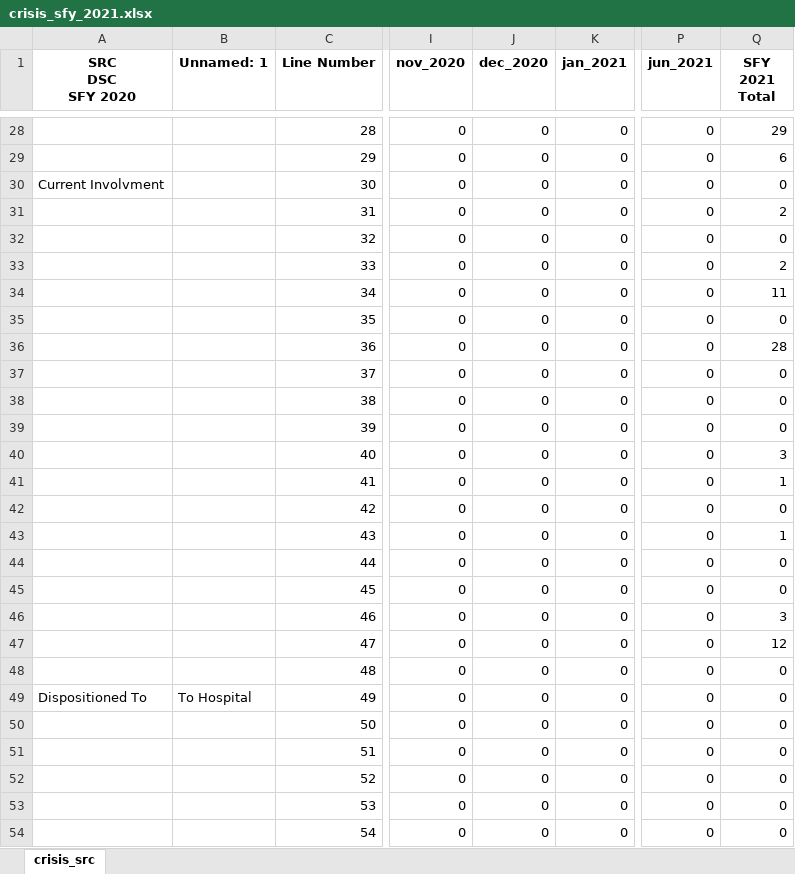
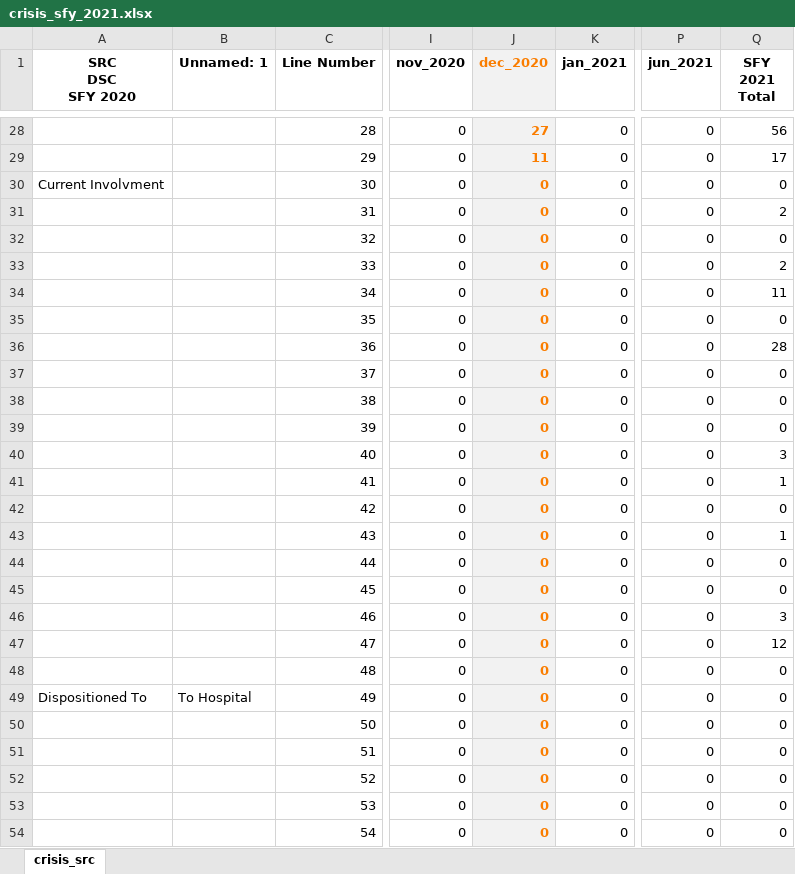
Before and after one commit to elijahanderson/KHIT-scripts, an Excel workbook: crisis_src/crisis_sfy_2021.xlsx, sheet crisis_src, drawn as a sheet; only a part is shown, gaps mark what is left out; values as stored, in another font and other column widths than the file's, no borders; the diff covers the shown part only; the diff names each change by its address in the sheet, - before the commit and + after, or states it on an @@ line.

```diff
--- a/crisis_src/crisis_sfy_2021.xlsx (sheet crisis_src)
+++ b/crisis_src/crisis_sfy_2021.xlsx (sheet crisis_src)
@@ J1:J54 fill: none → #F2F2F2, text colour: black → #FA7D00 @@
-J28:J54 bold: off
+J28:J54 bold: on
-J28 (dec_2020): 0
+J28 (dec_2020): 27
-Q28 (SFY 2021 Total): 29
+Q28 (SFY 2021 Total): 56
-J29 (dec_2020): 0
+J29 (dec_2020): 11
-Q29 (SFY 2021 Total): 6
+Q29 (SFY 2021 Total): 17
```
Also changed, not shown: 22 edited cells and cell formats elsewhere in this sheet, 4 other files.
